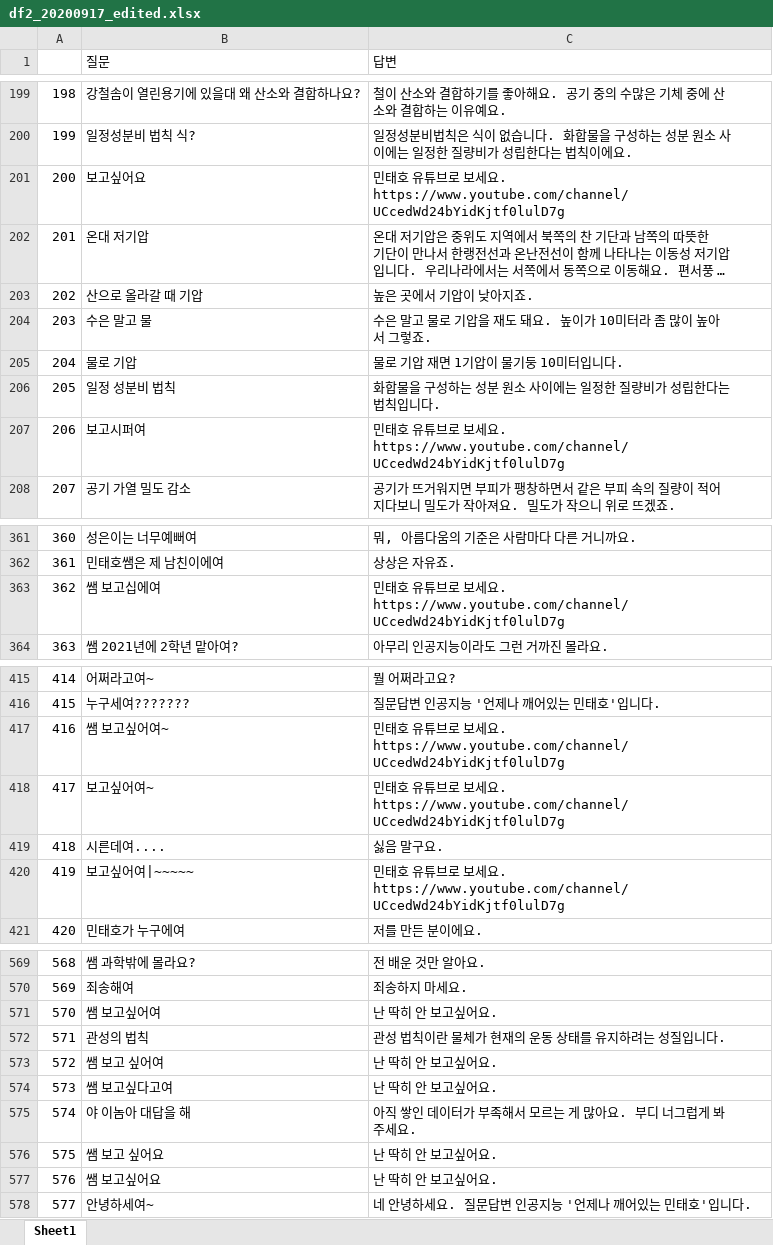
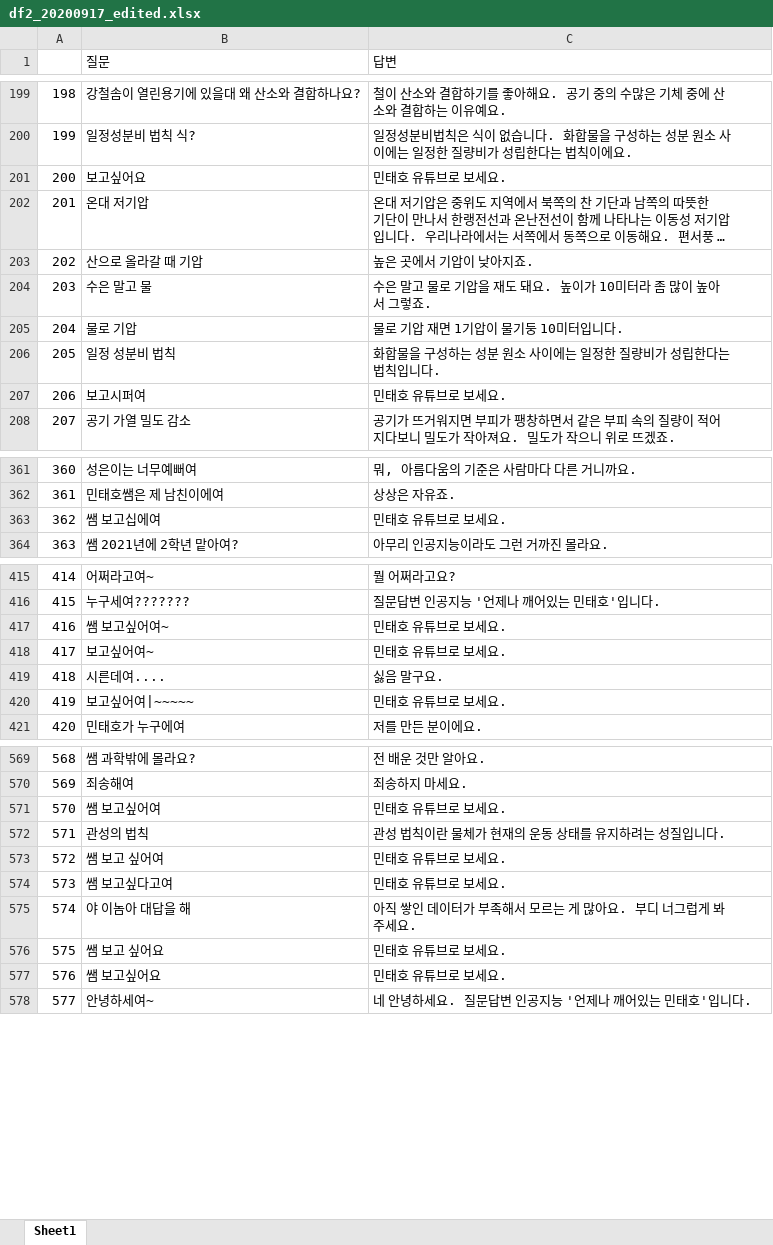
Before and after one commit to ty3370/faq_chatbot_sciecne_3rd, an Excel workbook: data/df2_20200917_edited.xlsx, sheet Sheet1, drawn as a sheet; only a part is shown, gaps mark what is left out; long unchanged cells end in …; values as stored, in another font and other column widths than the file's, no cell formats; the diff covers the shown part only; the diff names each change by its address in the sheet, - before the commit and + after, or states it on an @@ line.

```diff
--- a/data/df2_20200917_edited.xlsx (sheet Sheet1)
+++ b/data/df2_20200917_edited.xlsx (sheet Sheet1)
-C201 (답변): 민태호 유튜브로 보세요. https://www.youtube.com/channel/UCcedWd24bYidKjtf0lulD7g
+C201 (답변): 민태호 유튜브로 보세요.
-C207 (답변): 민태호 유튜브로 보세요. https://www.youtube.com/channel/UCcedWd24bYidKjtf0lulD7g
+C207 (답변): 민태호 유튜브로 보세요.
-C363 (답변): 민태호 유튜브로 보세요. https://www.youtube.com/channel/UCcedWd24bYidKjtf0lulD7g
+C363 (답변): 민태호 유튜브로 보세요.
-C417:C418 (답변): 민태호 유튜브로 보세요. https://www.youtube.com/channel/UCcedWd24bYidKjtf0lulD7g
+C417:C418 (답변): 민태호 유튜브로 보세요.
-C420 (답변): 민태호 유튜브로 보세요. https://www.youtube.com/channel/UCcedWd24bYidKjtf0lulD7g
+C420 (답변): 민태호 유튜브로 보세요.
-C571 (답변): 난 딱히 안 보고싶어요.
+C571 (답변): 민태호 유튜브로 보세요.
-C573:C574 (답변): 난 딱히 안 보고싶어요.
+C573:C574 (답변): 민태호 유튜브로 보세요.
-C576:C577 (답변): 난 딱히 안 보고싶어요.
+C576:C577 (답변): 민태호 유튜브로 보세요.
```
Also changed, not shown: 9 edited cells elsewhere in this sheet, cell formats, 1 other file.
